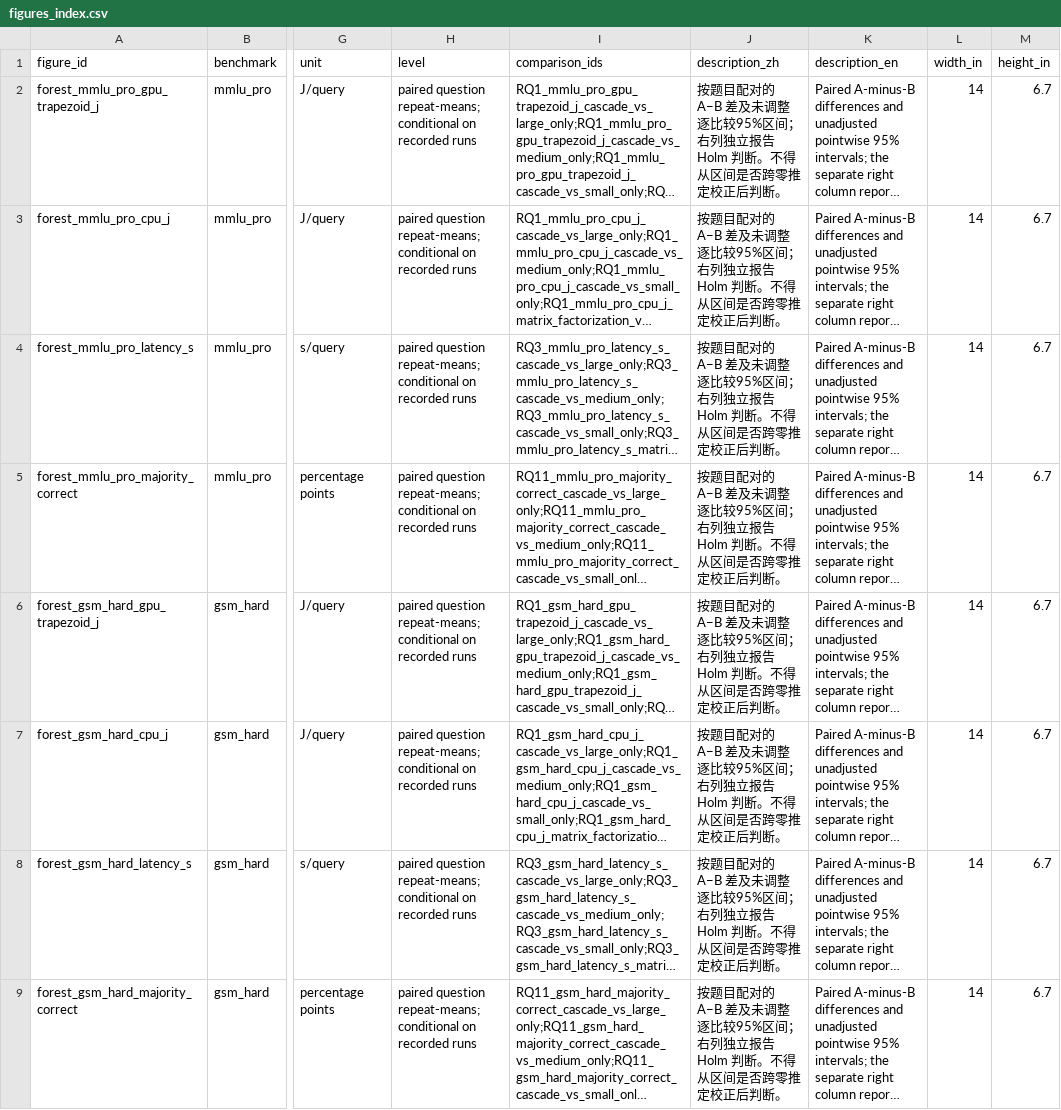
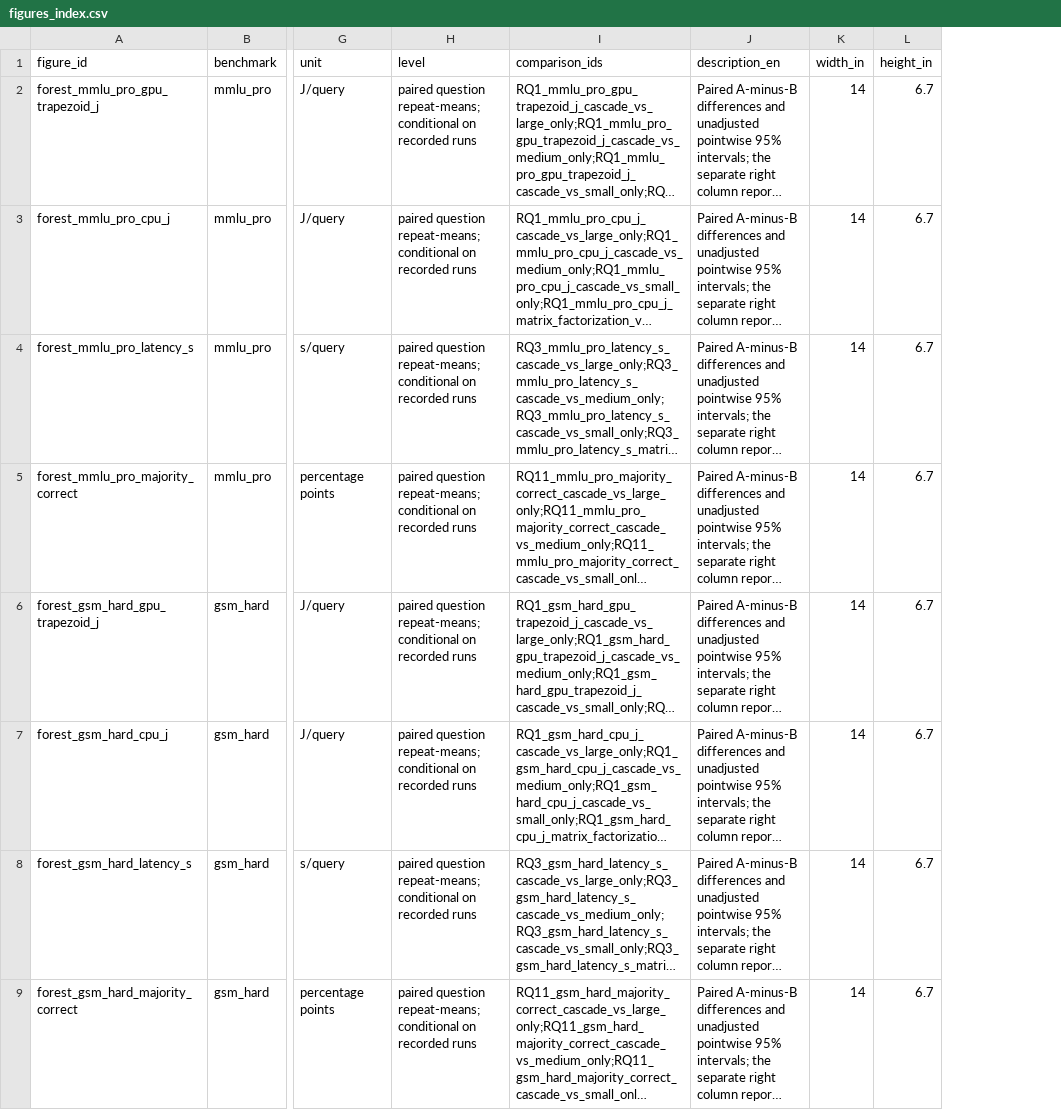
Before and after one commit to MJLiiii/GreenLabTeamX, a CSV file: analysis/portable_reproduced_20261018_01/inference/figures_index.csv, drawn as a sheet; only a part is shown, gaps mark what is left out; long unchanged cells end in …; the diff names each change by its address in the sheet, - before the commit and + after, or states it on an @@ line.

```diff
--- a/analysis/portable_reproduced_20261018_01/inference/figures_index.csv
+++ b/analysis/portable_reproduced_20261018_01/inference/figures_index.csv
-column J (description_zh), rows 2-9: all 按题目配对的 A−B 差及未调整逐比较95%区间；右列独立报告 Holm 判断。不得从区间是否跨零推定校正后判断。
```
Also changed, not shown: analysis/portable_20261018/static/assets.csv, analysis/portable_reproduced_20261018_01/descriptive/figures_index.csv, 25 other files.
